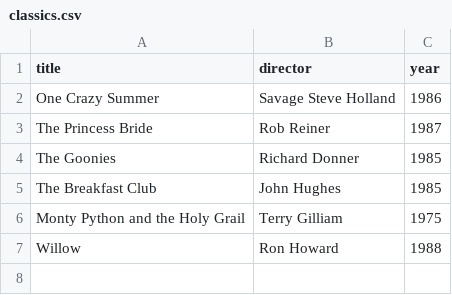
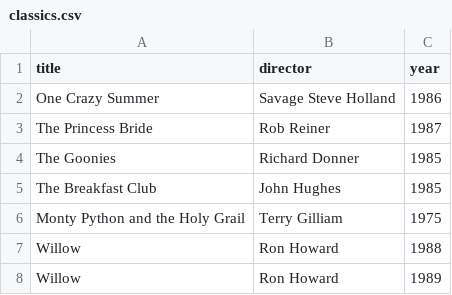
Before and after one commit to taniumalloy/webflyx, a CSV file: classics.csv, drawn as a sheet.

Commit message:
L: Update classics

```diff
--- a/classics.csv
+++ b/classics.csv
@@ -7 +7,2 @@ Monty Python and the Holy Grail, Terry Gilliam, 1975
 Willow, Ron Howard, 1988
+Willow, Ron Howard, 1989
```
